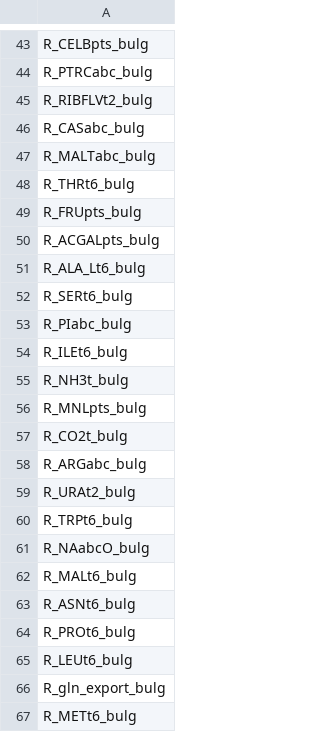
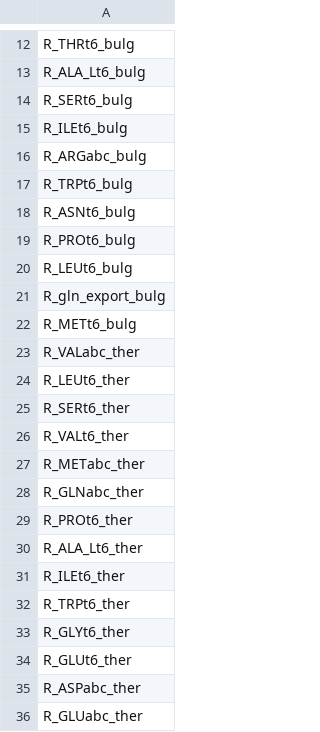
Before and after one commit to SystemsBioinformatics/cbmpy, a CSV file: cbmpy-tools/minimal-media/yoghurt_willi/minimizationsets/minset.csv, drawn as a sheet; only a part is shown, gaps mark what is left out; the shorter side is filled out with more unchanged rows; the diff covers the shown part only; the diff names each change by its address in the sheet, - before the commit and + after, or states it on an @@ line.

```diff
--- a/cbmpy-tools/minimal-media/yoghurt_willi/minimizationsets/minset.csv
+++ b/cbmpy-tools/minimal-media/yoghurt_willi/minimizationsets/minset.csv
-row 43: R_CELBpts_bulg
-row 44: R_PTRCabc_bulg
-row 45: R_RIBFLVt2_bulg
-row 46: R_CASabc_bulg
-row 47: R_MALTabc_bulg
-row 49: R_FRUpts_bulg
-row 50: R_ACGALpts_bulg
-row 53: R_PIabc_bulg
-row 55: R_NH3t_bulg
-row 56: R_MNLpts_bulg
-row 57: R_CO2t_bulg
-row 59: R_URAt2_bulg
-row 61: R_NAabcO_bulg
-row 62: R_MALt6_bulg
```
Also changed, not shown: 94 removed rows elsewhere in this file.
